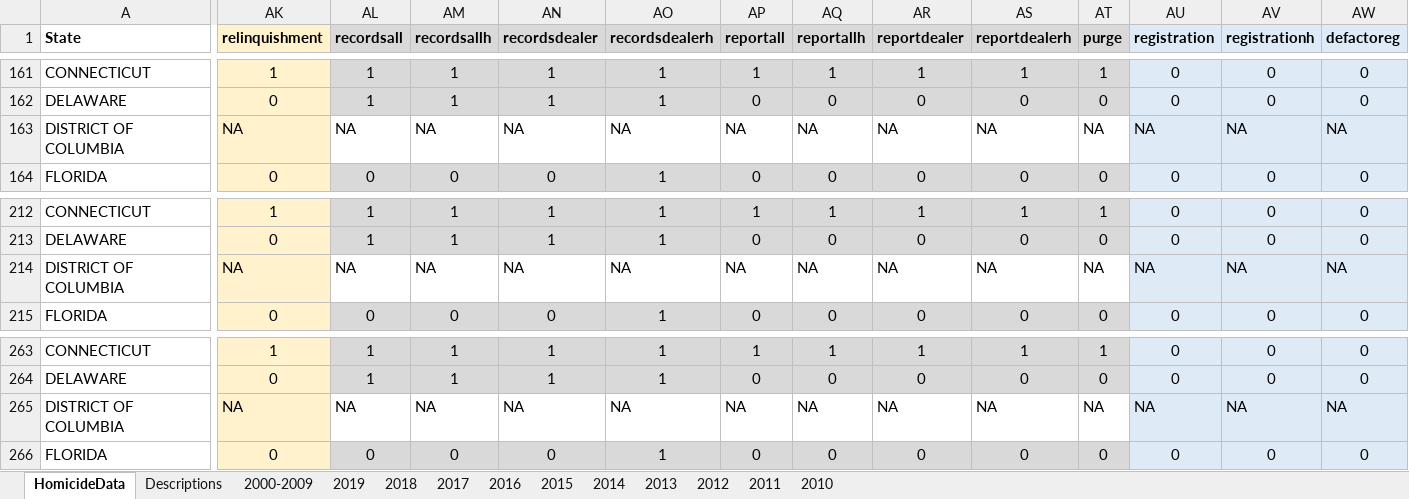
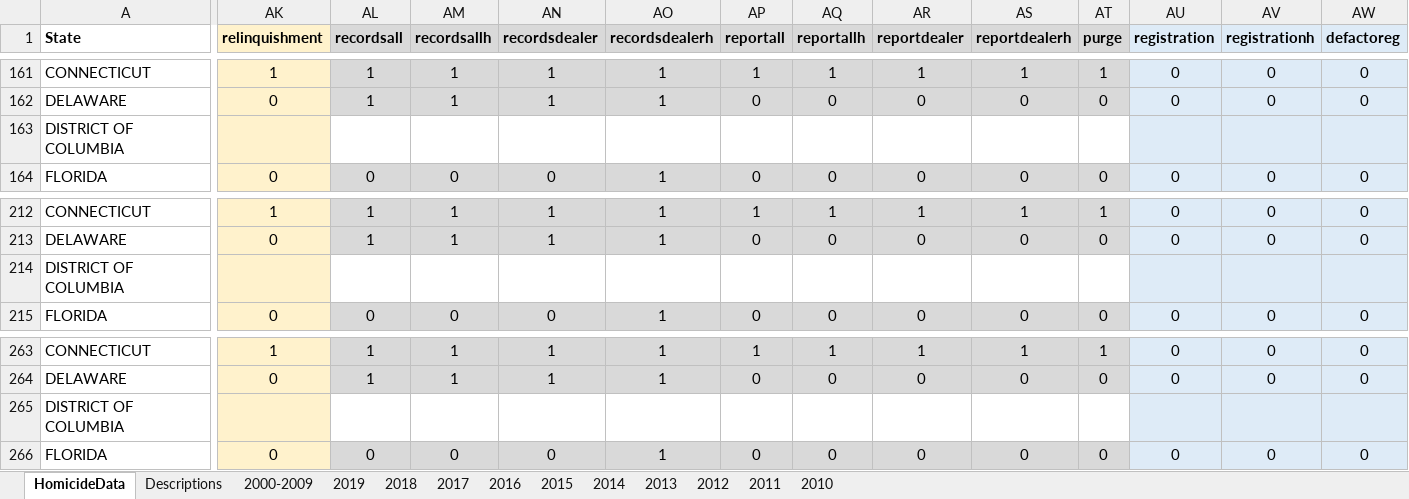
Before and after one commit to jvac06/ViolenceNHomicides, an Excel workbook: data/HomicideData_Original.xlsx, sheet HomicideData, drawn as a sheet; only a part is shown, gaps mark what is left out; values as stored, in another font and other column widths than the file's, no borders; the diff covers the shown part only; the diff names each change by its address in the sheet, - before the commit and + after, or states it on an @@ line.

```diff
--- a/data/HomicideData_Original.xlsx (sheet HomicideData)
+++ b/data/HomicideData_Original.xlsx (sheet HomicideData)
-AK163 (relinquishment): NA
+AK163 (relinquishment): (empty)
-AL163 (recordsall): NA
+AL163 (recordsall): (empty)
-AM163 (recordsallh): NA
+AM163 (recordsallh): (empty)
-AN163 (recordsdealer): NA
+AN163 (recordsdealer): (empty)
-AO163 (recordsdealerh): NA
+AO163 (recordsdealerh): (empty)
-AP163 (reportall): NA
+AP163 (reportall): (empty)
-AQ163 (reportallh): NA
+AQ163 (reportallh): (empty)
-AR163 (reportdealer): NA
+AR163 (reportdealer): (empty)
-AS163 (reportdealerh): NA
+AS163 (reportdealerh): (empty)
-AT163 (purge): NA
+AT163 (purge): (empty)
-AU163 (registration): NA
+AU163 (registration): (empty)
-AV163 (registrationh): NA
+AV163 (registrationh): (empty)
-AW163 (defactoreg): NA
+AW163 (defactoreg): (empty)
-AK214 (relinquishment): NA
+AK214 (relinquishment): (empty)
-AL214 (recordsall): NA
+AL214 (recordsall): (empty)
-AM214 (recordsallh): NA
+AM214 (recordsallh): (empty)
-AN214 (recordsdealer): NA
+AN214 (recordsdealer): (empty)
-AO214 (recordsdealerh): NA
+AO214 (recordsdealerh): (empty)
-AP214 (reportall): NA
+AP214 (reportall): (empty)
-AQ214 (reportallh): NA
+AQ214 (reportallh): (empty)
-AR214 (reportdealer): NA
+AR214 (reportdealer): (empty)
-AS214 (reportdealerh): NA
+AS214 (reportdealerh): (empty)
-AT214 (purge): NA
+AT214 (purge): (empty)
-AU214 (registration): NA
+AU214 (registration): (empty)
-AV214 (registrationh): NA
+AV214 (registrationh): (empty)
-AW214 (defactoreg): NA
+AW214 (defactoreg): (empty)
-AK265 (relinquishment): NA
+AK265 (relinquishment): (empty)
-AL265 (recordsall): NA
+AL265 (recordsall): (empty)
-AM265 (recordsallh): NA
+AM265 (recordsallh): (empty)
-AN265 (recordsdealer): NA
+AN265 (recordsdealer): (empty)
-AO265 (recordsdealerh): NA
+AO265 (recordsdealerh): (empty)
-AP265 (reportall): NA
+AP265 (reportall): (empty)
-AQ265 (reportallh): NA
+AQ265 (reportallh): (empty)
-AR265 (reportdealer): NA
+AR265 (reportdealer): (empty)
-AS265 (reportdealerh): NA
+AS265 (reportdealerh): (empty)
-AT265 (purge): NA
+AT265 (purge): (empty)
-AU265 (registration): NA
+AU265 (registration): (empty)
-AV265 (registrationh): NA
+AV265 (registrationh): (empty)
-AW265 (defactoreg): NA
+AW265 (defactoreg): (empty)
```
Also changed, not shown: 125 edited cells elsewhere in this sheet.
